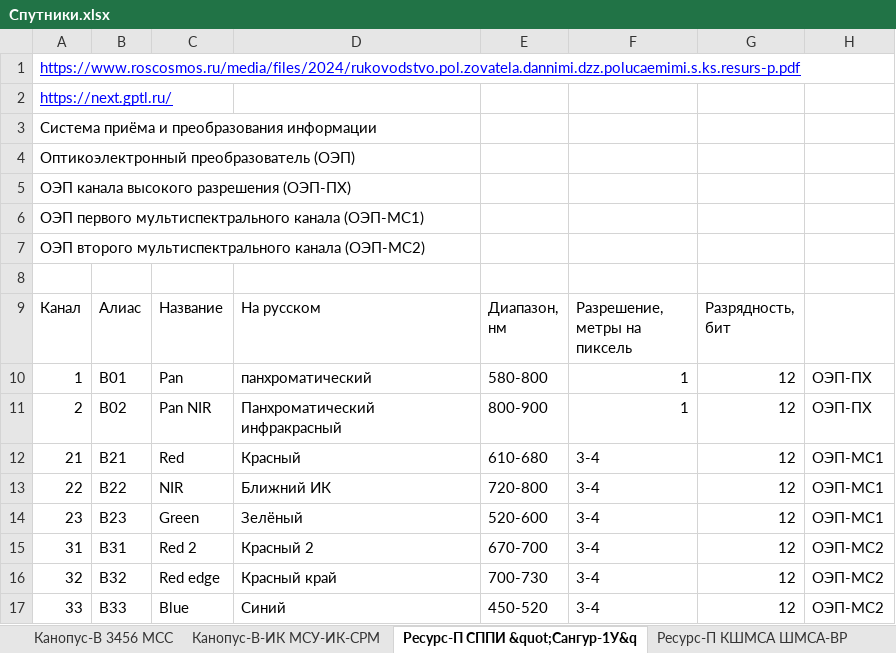
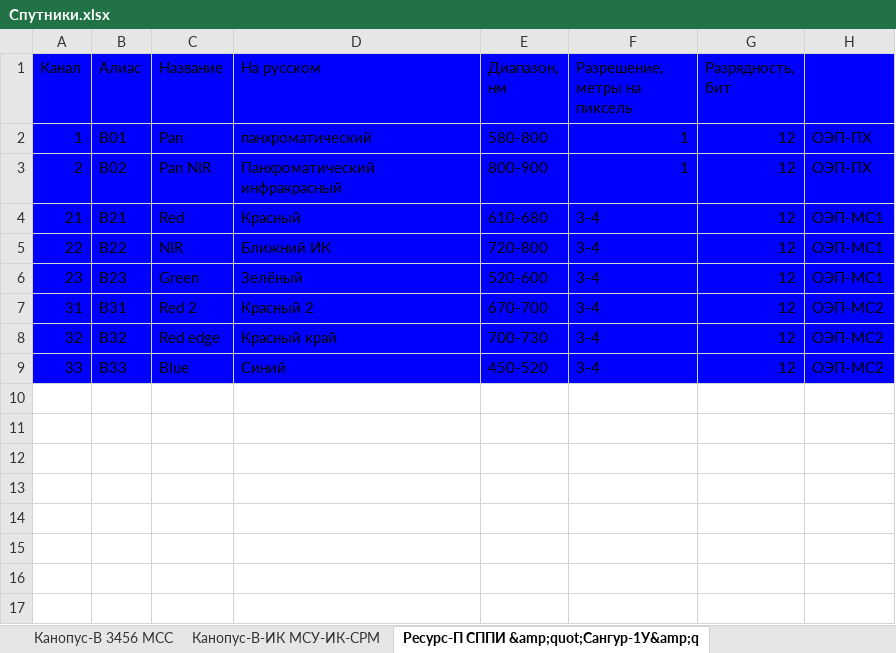
Before and after one commit to AitalUn/mineral_index_table, an Excel workbook: final_delivery/specification/Спутники.xlsx, sheet Ресурс-П СППИ &amp;quot;Сангур-1У&amp;q, drawn as a sheet; values as stored, in another font and other column widths than the file's, no borders; removed rows and columns are numbered as before the commit, all else as after; the diff names each change by its address in the sheet, - before the commit and + after, or states it on an @@ line.

```diff
--- a/final_delivery/specification/Спутники.xlsx (sheet Ресурс-П СППИ &amp;quot;Сангур-1У&amp;q)
+++ b/final_delivery/specification/Спутники.xlsx (sheet Ресурс-П СППИ &amp;quot;Сангур-1У&amp;q)
-sheet tab: Ресурс-П СППИ &quot;Сангур-1У&q
+sheet tab: Ресурс-П СППИ &amp;quot;Сангур-1У&amp;q
-row 1: https://www.roscosmos.ru/media/files/2024/rukovodstvo.pol.zovatela.dannimi.dzz.polucaemimi.s.ks.resurs-p.pdf
-row 2: https://next.gptl.ru/
-row 3: Cистема приёма и преобразования информации
-row 4: Оптикоэлектронный преобразователь (ОЭП)
-row 5: ОЭП канала высокого разрешения (ОЭП-ПХ)
-row 6: ОЭП первого мультиспектрального канала (ОЭП-МС1)
-row 7: ОЭП второго мультиспектрального канала (ОЭП-МС2)
-row 8: (empty)
-A1:H9 fill: none
+A1:H9 fill: #0000FF
```
Also changed, not shown: sheet EMIT, sheet EO-1 Hyperion, sheet EnMAP, sheet LANDSAT-89 OLITIRS, sheet ASTER, sheet Sentinel-2A MSI, 17 more sheets, final_delivery/indicies.xlsx, 9 other files.
